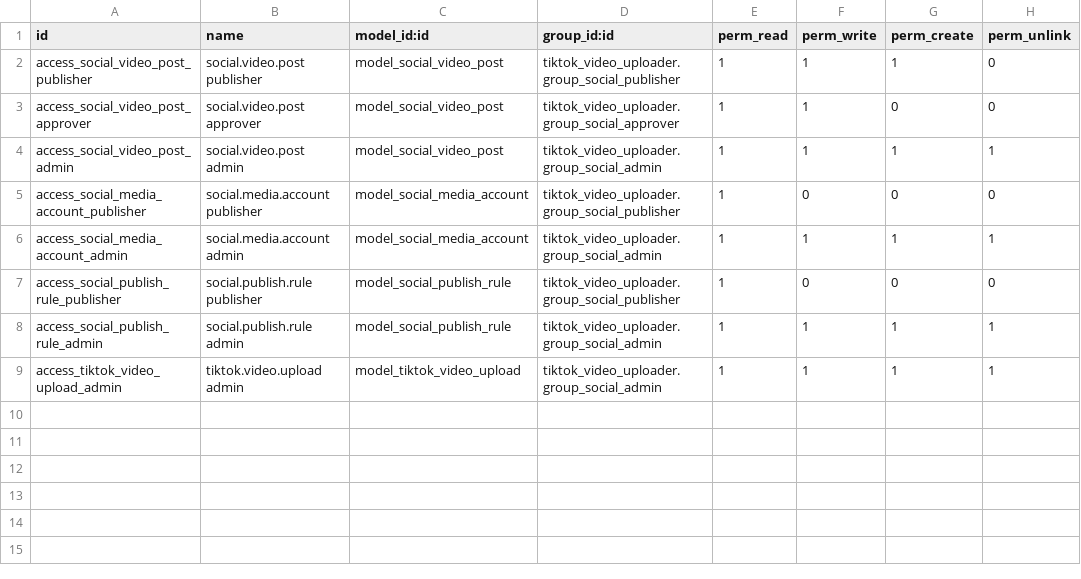
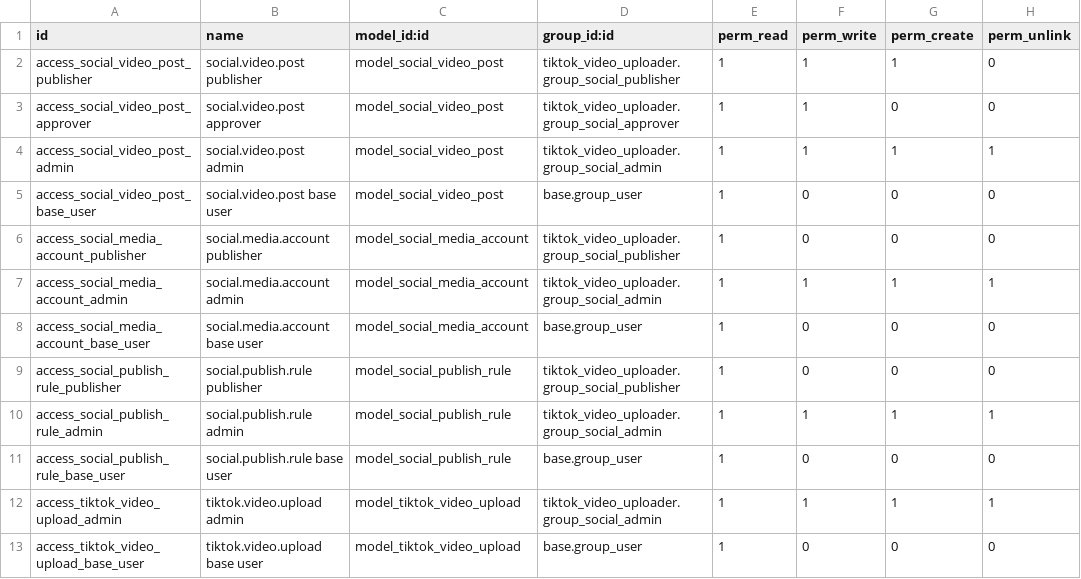
Before and after one commit to batsam/odoo19-customModule, a CSV file: tiktok_video_uploader/security/ir.model.access.csv, drawn as a sheet.

```diff
--- a/tiktok_video_uploader/security/ir.model.access.csv
+++ b/tiktok_video_uploader/security/ir.model.access.csv
@@ -4,6 +4,10 @@ access_social_video_post_approver,social.video.post approver,model_social_video_
 access_social_video_post_admin,social.video.post admin,model_social_video_post,tiktok_video_uploader.group_social_admin,1,1,1,1
+access_social_video_post_base_user,social.video.post base user,model_social_video_post,base.group_user,1,0,0,0
 access_social_media_account_publisher,social.media.account publisher,model_social_media_account,tiktok_video_uploader.group_social_publisher,1,0,0,0
 access_social_media_account_admin,social.media.account admin,model_social_media_account,tiktok_video_uploader.group_social_admin,1,1,1,1
+access_social_media_account_base_user,social.media.account base user,model_social_media_account,base.group_user,1,0,0,0
 access_social_publish_rule_publisher,social.publish.rule publisher,model_social_publish_rule,tiktok_video_uploader.group_social_publisher,1,0,0,0
 access_social_publish_rule_admin,social.publish.rule admin,model_social_publish_rule,tiktok_video_uploader.group_social_admin,1,1,1,1
+access_social_publish_rule_base_user,social.publish.rule base user,model_social_publish_rule,base.group_user,1,0,0,0
 access_tiktok_video_upload_admin,tiktok.video.upload admin,model_tiktok_video_upload,tiktok_video_uploader.group_social_admin,1,1,1,1
+access_tiktok_video_upload_base_user,tiktok.video.upload base user,model_tiktok_video_upload,base.group_user,1,0,0,0
```
Also changed, not shown: 2 other files.
